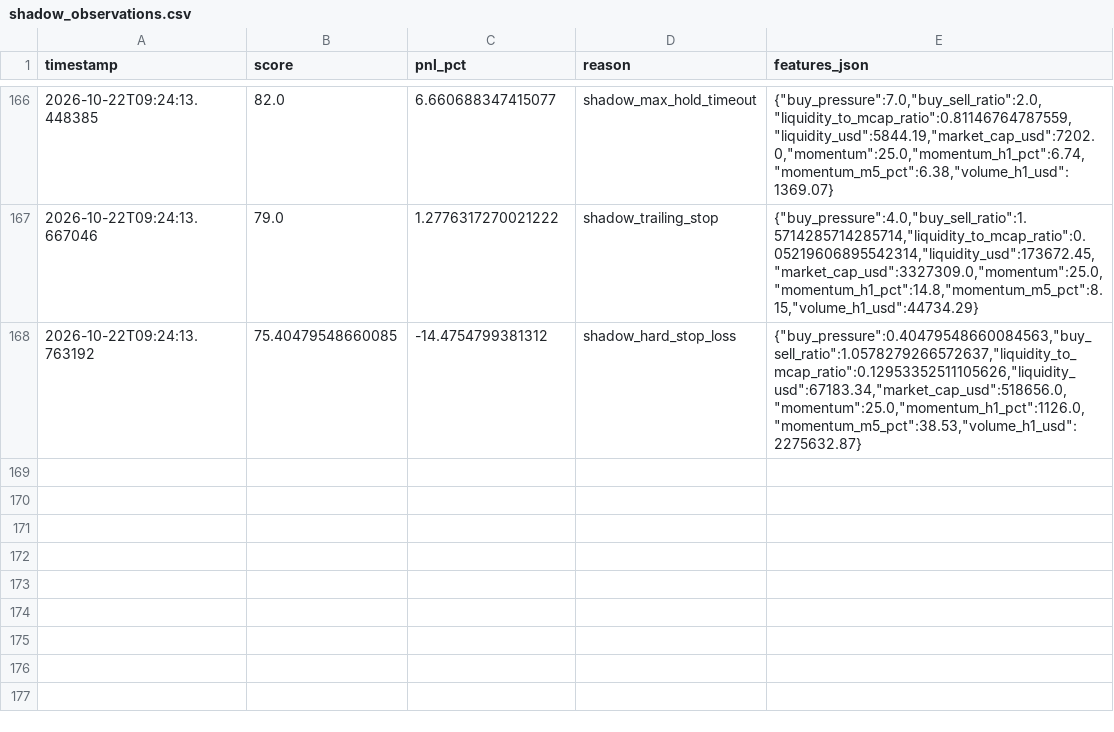
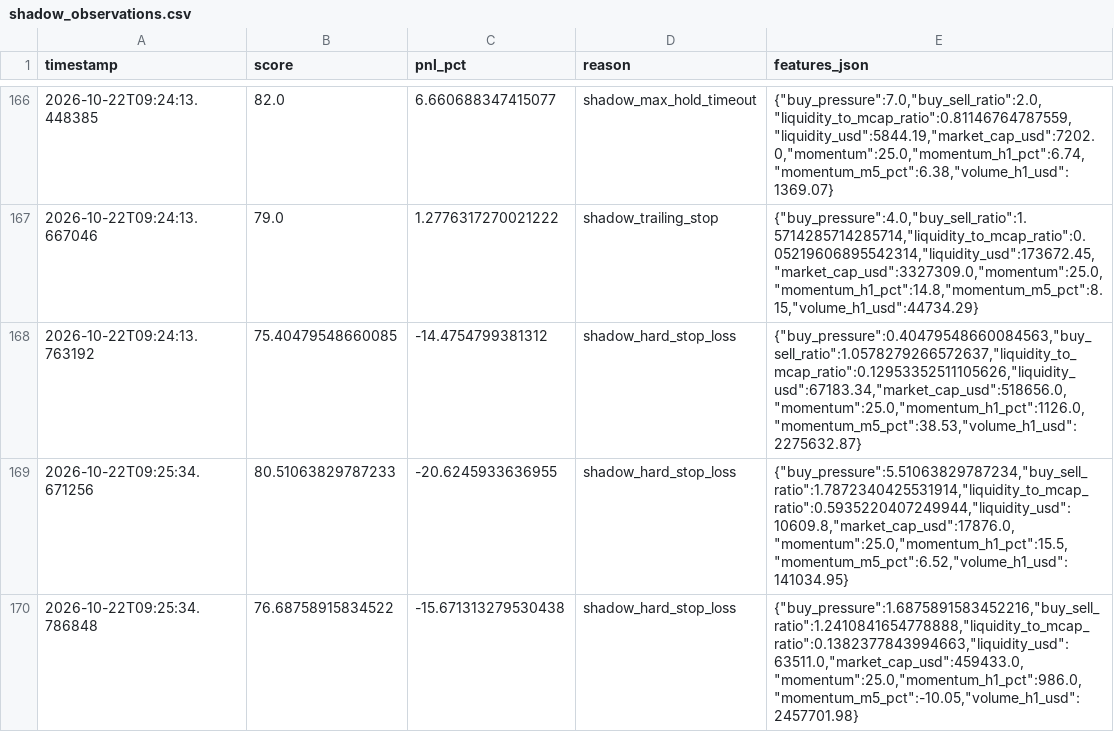
Before and after one commit to amincanani1985-web/meme-scanner-bot, a CSV file: shadow_observations.csv, drawn as a sheet; only a part is shown, gaps mark what is left out; the diff names each change by its address in the sheet, - before the commit and + after, or states it on an @@ line.

```diff
--- a/shadow_observations.csv
+++ b/shadow_observations.csv
+row 169: 2026-10-22T09:25:34.671256 | 80.51063829787233 | -20.6245933636955 | shadow_hard_stop_loss | {"buy_pressure":5.51063829787234,"buy_sell_ratio":1.7872340425531914,"liquidity_to_mcap_ratio":0.5935220407249944,"liquidity_usd":10609.8,"market_cap_usd":17876.0,"momentum":25.0,"momentum_h1_pct":15.5,"momentum_m5_pct":6.52,"volume_h1_usd":141034.95}
+row 170: 2026-10-22T09:25:34.786848 | 76.68758915834522 | -15.671313279530438 | shadow_hard_stop_loss | {"buy_pressure":1.6875891583452216,"buy_sell_ratio":1.2410841654778888,"liquidity_to_mcap_ratio":0.1382377843994663,"liquidity_usd":63511.0,"market_cap_usd":459433.0,"momentum":25.0,"momentum_h1_pct":986.0,"momentum_m5_pct":-10.05,"volume_h1_usd":2457701.98}
```
Also changed, not shown: paper_account/shadow_observations.csv, 5 other files.
